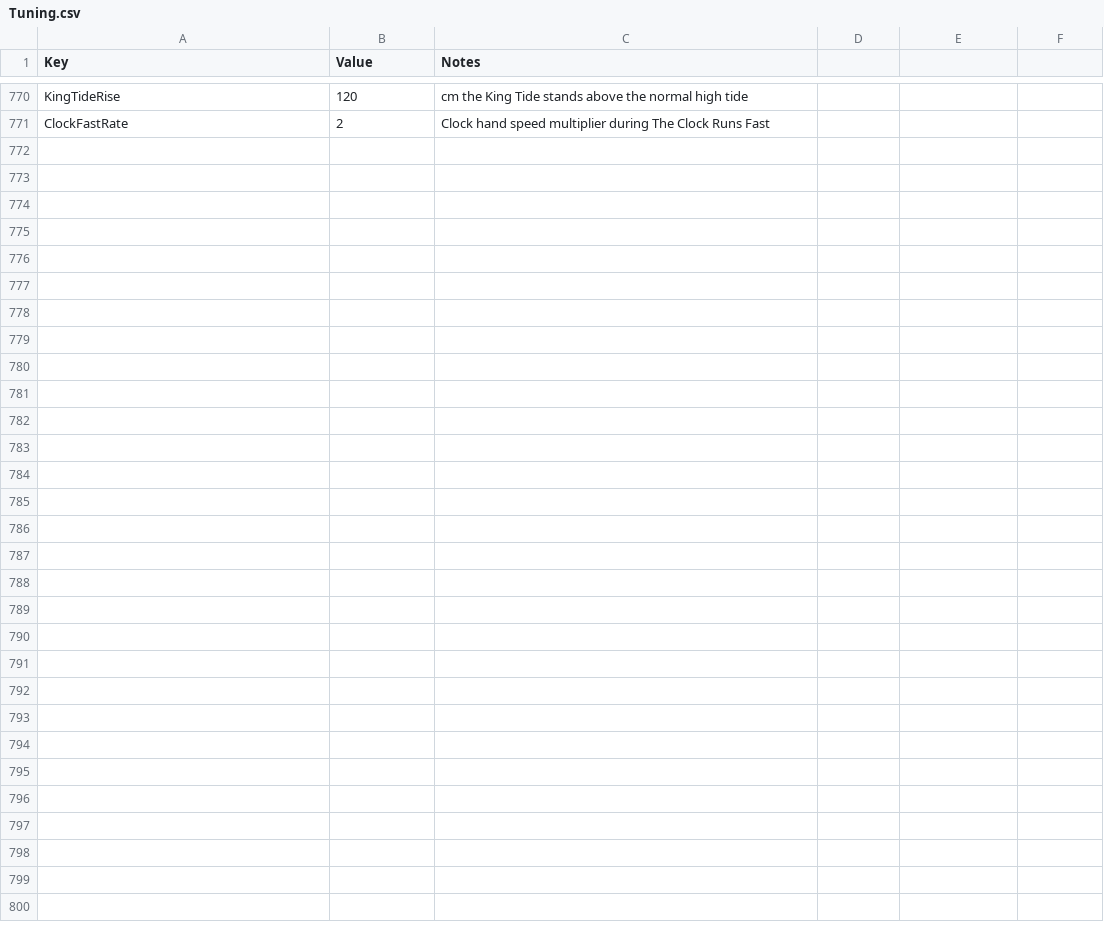
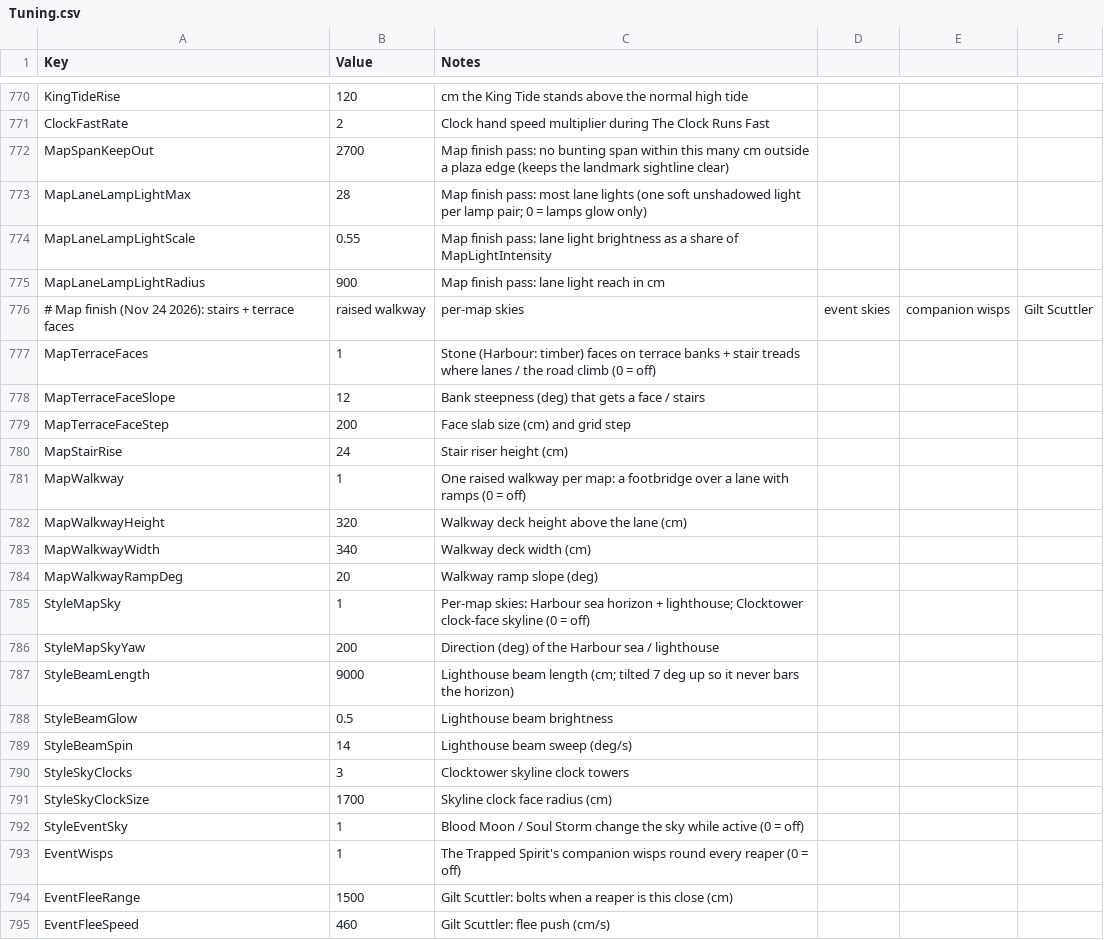
Before and after one commit to jmcguigan1411/SoulQuota, a CSV file: Content/Data/Tuning.csv, drawn as a sheet; only a part is shown, gaps mark what is left out; the diff covers the shown part only; the diff names each change by its address in the sheet, - before the commit and + after, or states it on an @@ line.

```diff
--- a/Content/Data/Tuning.csv
+++ b/Content/Data/Tuning.csv
+row 772: MapSpanKeepOut | 2700 | Map finish pass: no bunting span within this many cm outside a plaza edge (keeps the landmark sightline clear)
+row 773: MapLaneLampLightMax | 28 | Map finish pass: most lane lights (one soft unshadowed light per lamp pair; 0 = lamps glow only)
+row 774: MapLaneLampLightScale | 0.55 | Map finish pass: lane light brightness as a share of MapLightIntensity
+row 775: MapLaneLampLightRadius | 900 | Map finish pass: lane light reach in cm
+row 776: # Map finish (Nov 24 2026): stairs + terrace faces | raised walkway | per-map skies | event skies | companion wisps | Gilt Scuttler
+row 777: MapTerraceFaces | 1 | Stone (Harbour: timber) faces on terrace banks + stair treads where lanes / the road climb (0 = off)
+row 778: MapTerraceFaceSlope | 12 | Bank steepness (deg) that gets a face / stairs
+row 779: MapTerraceFaceStep | 200 | Face slab size (cm) and grid step
+row 780: MapStairRise | 24 | Stair riser height (cm)
+row 781: MapWalkway | 1 | One raised walkway per map: a footbridge over a lane with ramps (0 = off)
+row 782: MapWalkwayHeight | 320 | Walkway deck height above the lane (cm)
+row 783: MapWalkwayWidth | 340 | Walkway deck width (cm)
+row 784: MapWalkwayRampDeg | 20 | Walkway ramp slope (deg)
+row 785: StyleMapSky | 1 | Per-map skies: Harbour sea horizon + lighthouse; Clocktower clock-face skyline (0 = off)
+row 786: StyleMapSkyYaw | 200 | Direction (deg) of the Harbour sea / lighthouse
+row 787: StyleBeamLength | 9000 | Lighthouse beam length (cm; tilted 7 deg up so it never bars the horizon)
+row 788: StyleBeamGlow | 0.5 | Lighthouse beam brightness
+row 789: StyleBeamSpin | 14 | Lighthouse beam sweep (deg/s)
+row 790: StyleSkyClocks | 3 | Clocktower skyline clock towers
+row 791: StyleSkyClockSize | 1700 | Skyline clock face radius (cm)
+row 792: StyleEventSky | 1 | Blood Moon / Soul Storm change the sky while active (0 = off)
+row 793: EventWisps | 1 | The Trapped Spirit's companion wisps round every reaper (0 = off)
+row 794: EventFleeRange | 1500 | Gilt Scuttler: bolts when a reaper is this close (cm)
+row 795: EventFleeSpeed | 460 | Gilt Scuttler: flee push (cm/s)
```
Also changed, not shown: 1 edited cell elsewhere in this file, Content/Data/Biomes.csv, Content/Data/Events.csv, 8 other files.
